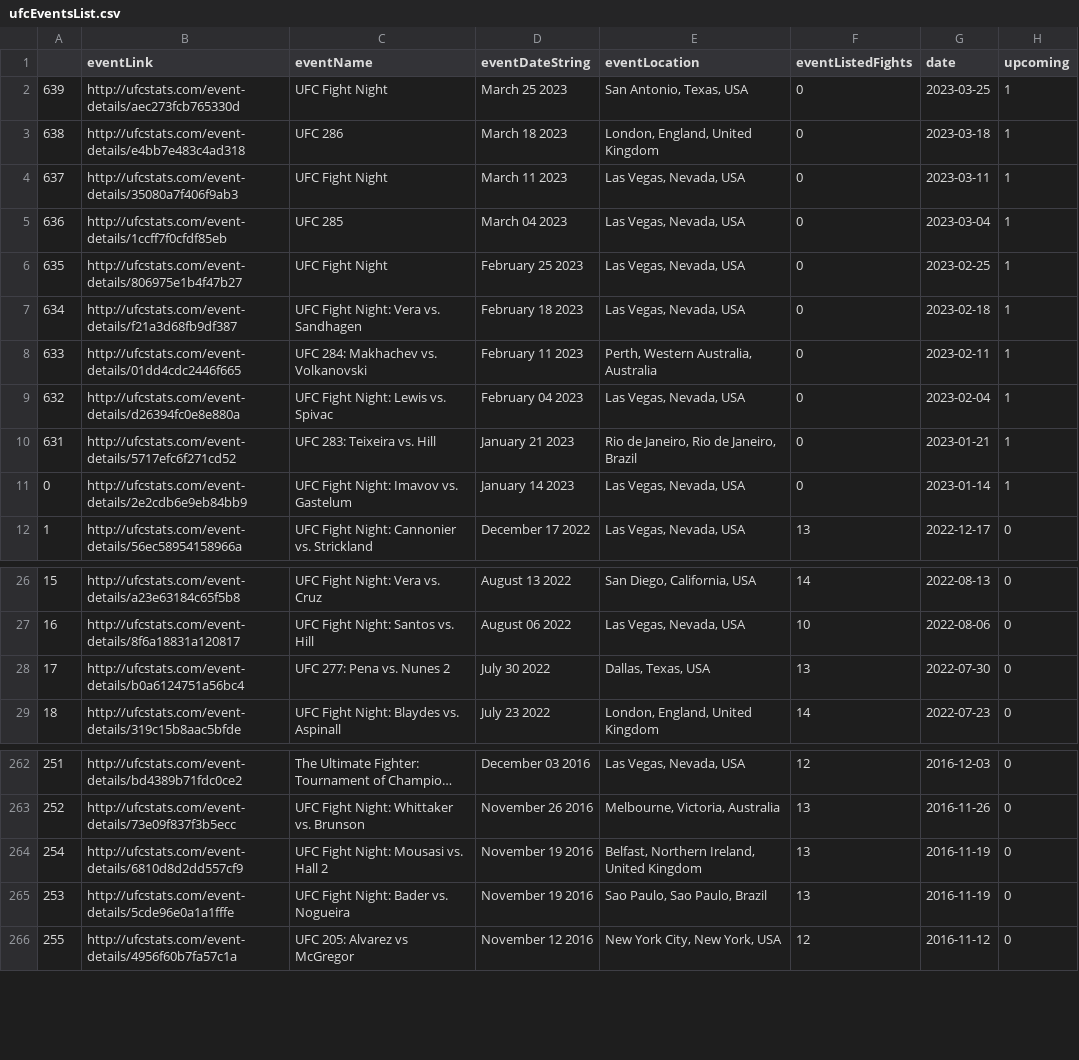
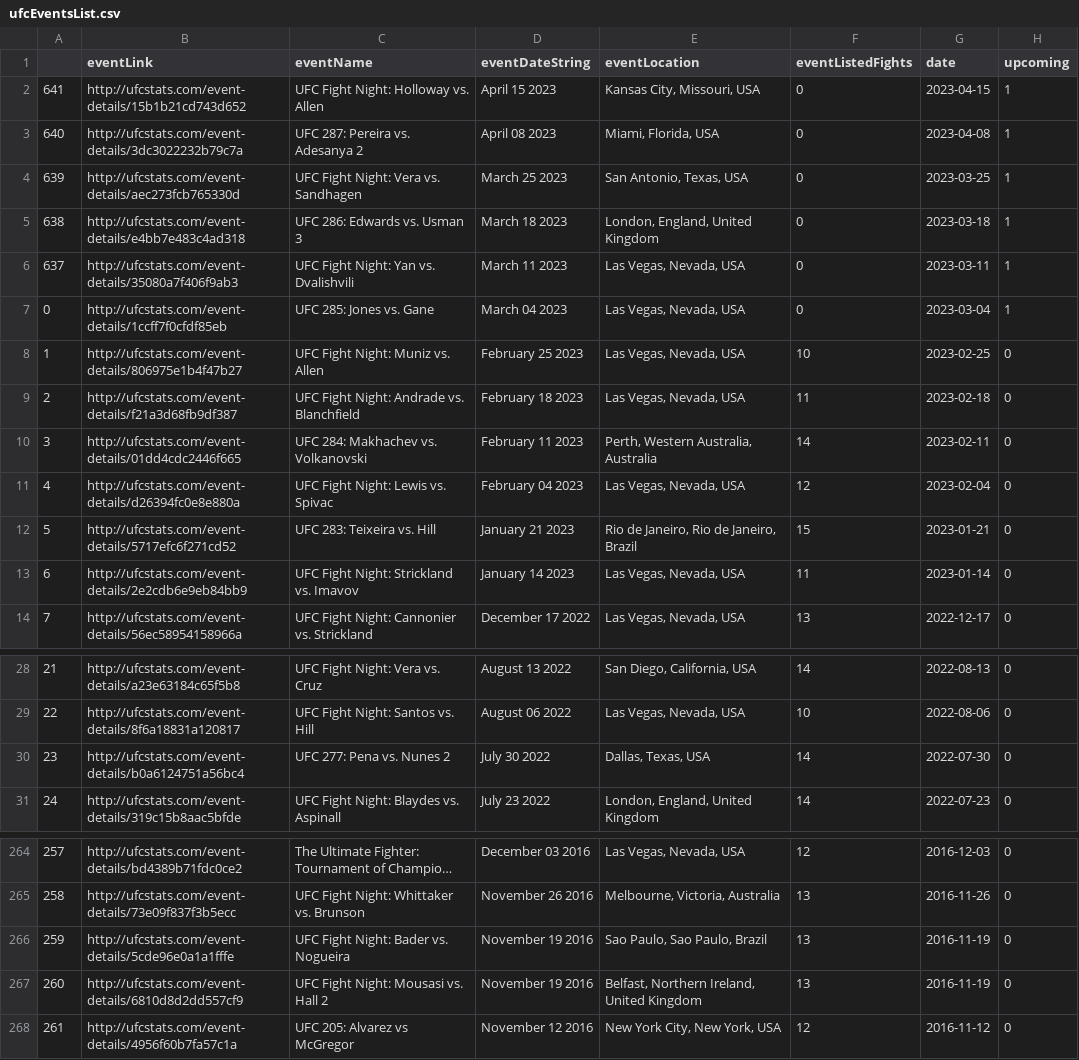
Before and after one commit to wrcarpenter/MMA-Betting-Model, a CSV file: Data/ufcEventsList.csv, drawn as a sheet; only a part is shown, gaps mark what is left out; long unchanged cells end in …; addresses are those after the commit; the diff names each change by its address in the sheet, - before the commit and + after, or states it on an @@ line.

Commit message:
Add files via upload

```diff
--- a/Data/ufcEventsList.csv
+++ b/Data/ufcEventsList.csv
+row 2: 641 | http://ufcstats.com/event-details/15b1b21cd743d652 | UFC Fight Night: Holloway vs. Allen | April 15 2023 | Kansas City, Missouri, USA | 0 | 2023-04-15 | 1
+row 3: 640 | http://ufcstats.com/event-details/3dc3022232b79c7a | UFC 287: Pereira vs. Adesanya 2 | April 08 2023 | Miami, Florida, USA | 0 | 2023-04-08 | 1
-C4 (eventName): UFC Fight Night
+C4 (eventName): UFC Fight Night: Vera vs. Sandhagen
-C5 (eventName): UFC 286
+C5 (eventName): UFC 286: Edwards vs. Usman 3
-C6 (eventName): UFC Fight Night
+C6 (eventName): UFC Fight Night: Yan vs. Dvalishvili
@@ column A renumbered from row 7 down @@
-C7 (eventName): UFC 285
+C7 (eventName): UFC 285: Jones vs. Gane
-C8 (eventName): UFC Fight Night
+C8 (eventName): UFC Fight Night: Muniz vs. Allen
-F8 (eventListedFights): 0
+F8 (eventListedFights): 10
-H8:H13 (upcoming): 1
+H8:H13 (upcoming): 0
-C9 (eventName): UFC Fight Night: Vera vs. Sandhagen
+C9 (eventName): UFC Fight Night: Andrade vs. Blanchfield
-F9 (eventListedFights): 0
+F9 (eventListedFights): 11
-F10 (eventListedFights): 0
+F10 (eventListedFights): 14
-F11 (eventListedFights): 0
+F11 (eventListedFights): 12
-F12 (eventListedFights): 0
+F12 (eventListedFights): 15
-C13 (eventName): UFC Fight Night: Imavov vs. Gastelum
+C13 (eventName): UFC Fight Night: Strickland vs. Imavov
-F13 (eventListedFights): 0
+F13 (eventListedFights): 11
-F30 (eventListedFights): 13
+F30 (eventListedFights): 14
@@ row 265 moved to row 266: 259 @@
```
